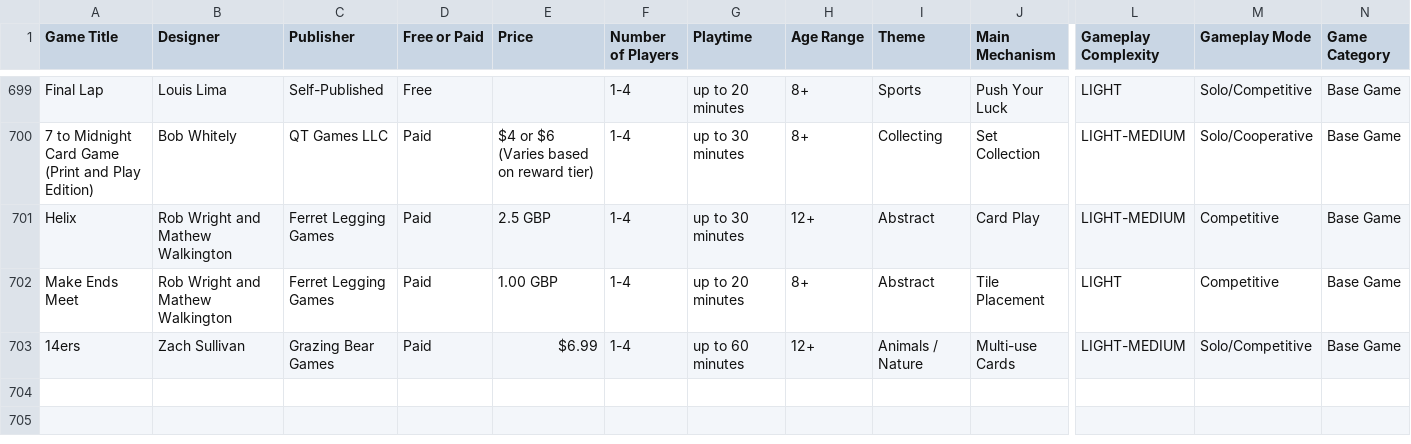
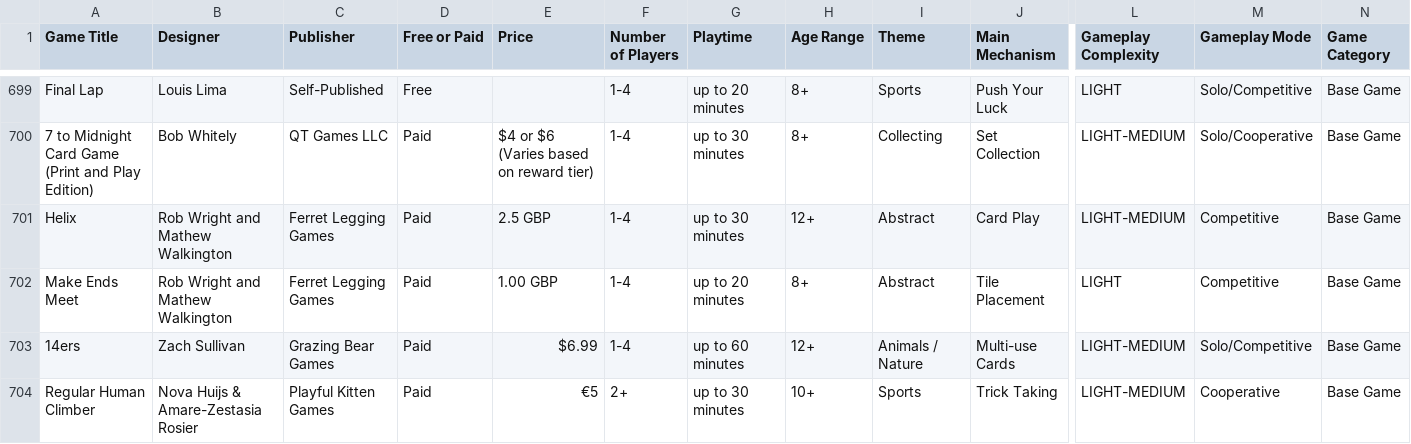
Before and after one commit to mgonzalvez/pnpfinder-lite, a CSV file: data/games.csv, drawn as a sheet; only a part is shown, gaps mark what is left out; rows hold the shown columns only; the diff names each change by its address in the sheet, - before the commit and + after, or states it on an @@ line.

Commit message:
chore: sync games.csv from Google Sheets (normalized from SHEET headers)

```diff
--- a/data/games.csv
+++ b/data/games.csv
+row 704: Regular Human Climber | Nova Huijs & Amare-Zestasia Rosier | Playful Kitten Games | Paid | €5 | 2+ | up to 30 minutes | 10+ | Sports | Trick Taking | LIGHT-MEDIUM | Cooperative | Base Game
```
